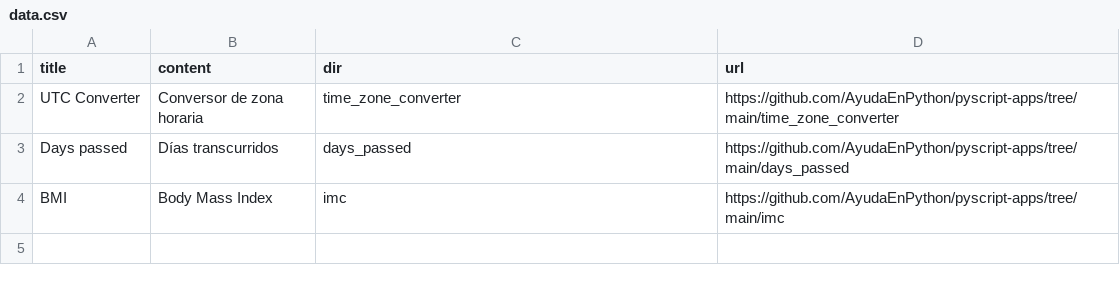
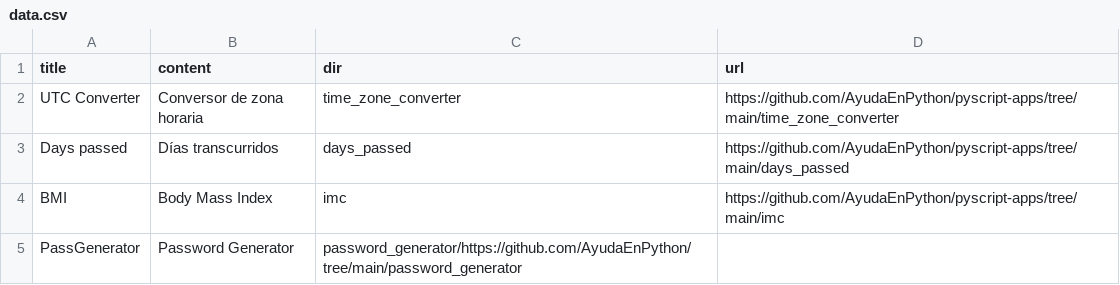
Before and after one commit to AyudaEnPython/Herramientas, a CSV file: data/data.csv, drawn as a sheet; the diff names each change by its address in the sheet, - before the commit and + after, or states it on an @@ line.

Commit message:
u: data.csv

```diff
--- a/data/data.csv
+++ b/data/data.csv
+row 5: PassGenerator | Password Generator | password_generator/https://github.com/AyudaEnPython/tree/main/password_generator
```
